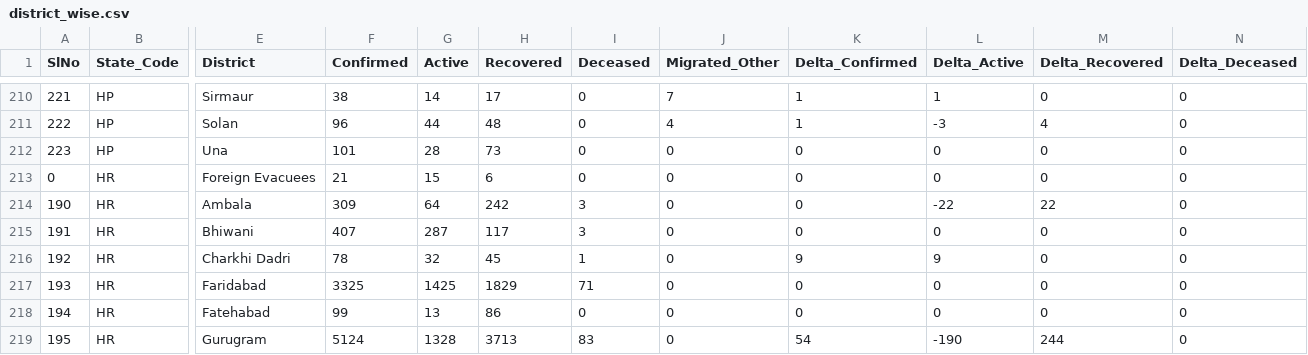
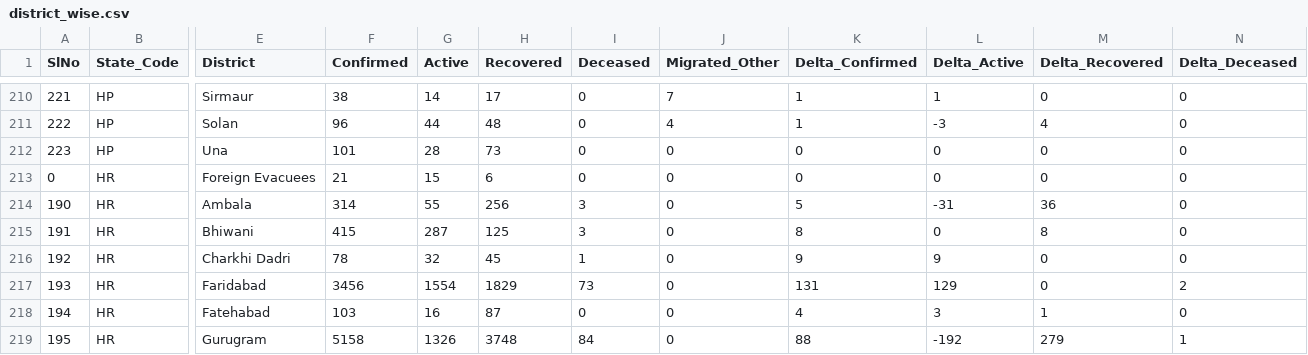
Before and after one commit to mohan083/api, a CSV file: csv/2020-06-28/district_wise.csv, drawn as a sheet; only a part is shown, gaps mark what is left out; the diff covers the shown part only; the diff names each change by its address in the sheet, - before the commit and + after, or states it on an @@ line.

Commit message:
data updated on - Sun Jun 28 13:55:33 UTC 2020

```diff
--- a/csv/2020-06-28/district_wise.csv
+++ b/csv/2020-06-28/district_wise.csv
-F214 (Confirmed): 309
+F214 (Confirmed): 314
-G214 (Active): 64
+G214 (Active): 55
-H214 (Recovered): 242
+H214 (Recovered): 256
-K214 (Delta_Confirmed): 0
+K214 (Delta_Confirmed): 5
-L214 (Delta_Active): -22
+L214 (Delta_Active): -31
-M214 (Delta_Recovered): 22
+M214 (Delta_Recovered): 36
-F215 (Confirmed): 407
+F215 (Confirmed): 415
-H215 (Recovered): 117
+H215 (Recovered): 125
-K215 (Delta_Confirmed): 0
+K215 (Delta_Confirmed): 8
-M215 (Delta_Recovered): 0
+M215 (Delta_Recovered): 8
-F217 (Confirmed): 3325
+F217 (Confirmed): 3456
-G217 (Active): 1425
+G217 (Active): 1554
-I217 (Deceased): 71
+I217 (Deceased): 73
-K217 (Delta_Confirmed): 0
+K217 (Delta_Confirmed): 131
-L217 (Delta_Active): 0
+L217 (Delta_Active): 129
-N217 (Delta_Deceased): 0
+N217 (Delta_Deceased): 2
-F218 (Confirmed): 99
+F218 (Confirmed): 103
-G218 (Active): 13
+G218 (Active): 16
-H218 (Recovered): 86
+H218 (Recovered): 87
-K218 (Delta_Confirmed): 0
+K218 (Delta_Confirmed): 4
-L218 (Delta_Active): 0
+L218 (Delta_Active): 3
-M218 (Delta_Recovered): 0
+M218 (Delta_Recovered): 1
-F219 (Confirmed): 5124
+F219 (Confirmed): 5158
-G219 (Active): 1328
+G219 (Active): 1326
-H219 (Recovered): 3713
+H219 (Recovered): 3748
-I219 (Deceased): 83
+I219 (Deceased): 84
-K219 (Delta_Confirmed): 54
+K219 (Delta_Confirmed): 88
-L219 (Delta_Active): -190
+L219 (Delta_Active): -192
-M219 (Delta_Recovered): 244
+M219 (Delta_Recovered): 279
-N219 (Delta_Deceased): 0
+N219 (Delta_Deceased): 1
```
Also changed, not shown: 106 edited cells elsewhere in this file, csv/2020-06-28/state_wise.csv, csv/latest/district_wise.csv, 31 other files.
